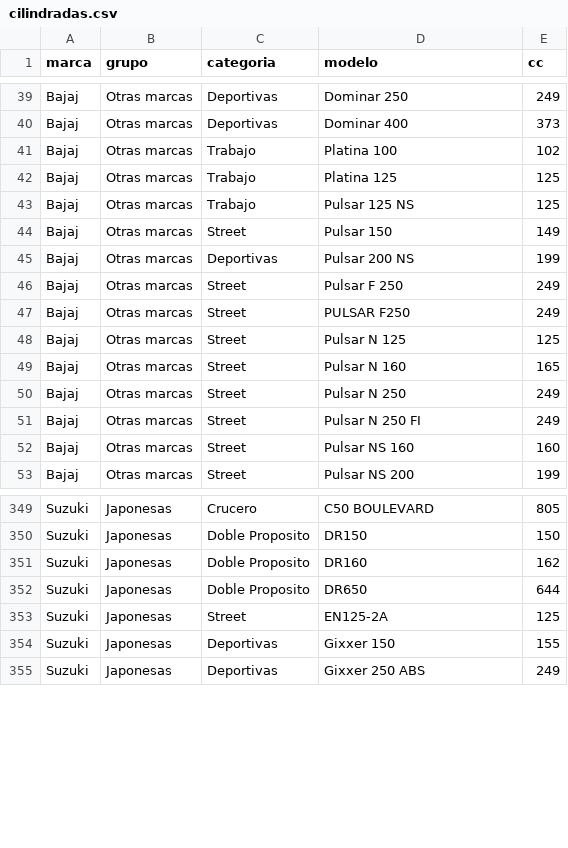
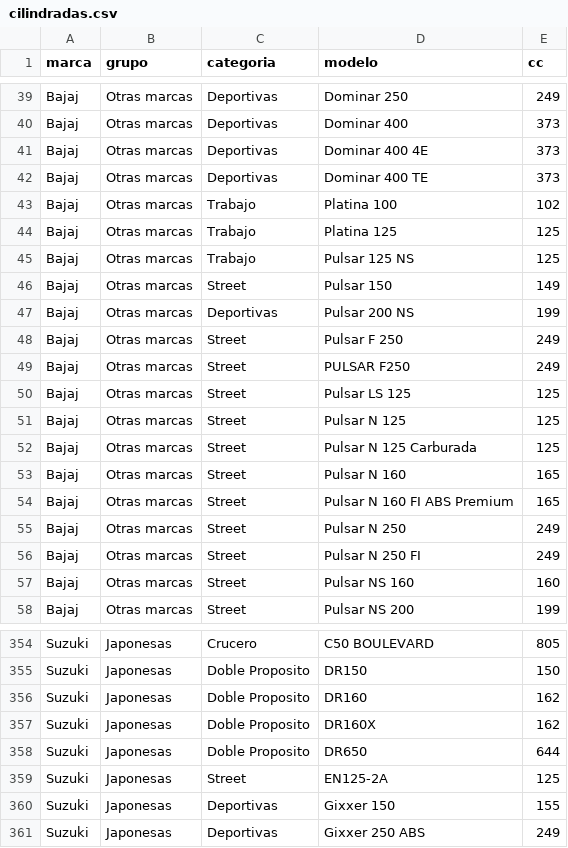
Before and after one commit to jorgesqyamaha-ux/benchmarking-motos-mercado, a CSV file: datos/cilindradas.csv, drawn as a sheet; only a part is shown, gaps mark what is left out; the diff names each change by its address in the sheet, - before the commit and + after, or states it on an @@ line.

```diff
--- a/datos/cilindradas.csv
+++ b/datos/cilindradas.csv
+row 41: Bajaj | Otras marcas | Deportivas | Dominar 400 4E | 373
+row 42: Bajaj | Otras marcas | Deportivas | Dominar 400 TE | 373
+row 50: Bajaj | Otras marcas | Street | Pulsar LS 125 | 125
+row 52: Bajaj | Otras marcas | Street | Pulsar N 125 Carburada | 125
+row 54: Bajaj | Otras marcas | Street | Pulsar N 160 FI ABS Premium | 165
+row 357: Suzuki | Japonesas | Doble Proposito | DR160X | 162
```
Also changed, not shown: 4 other files.
